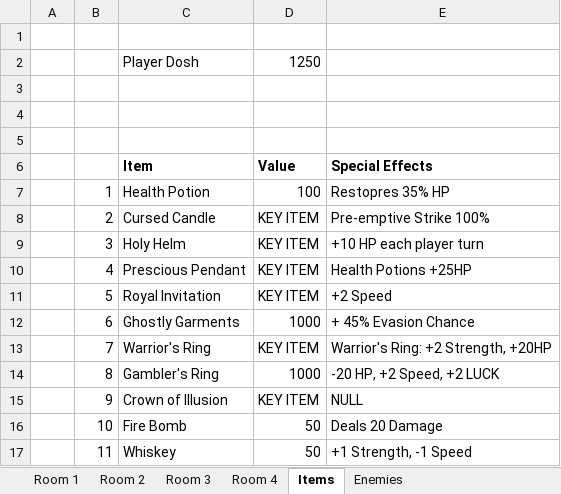
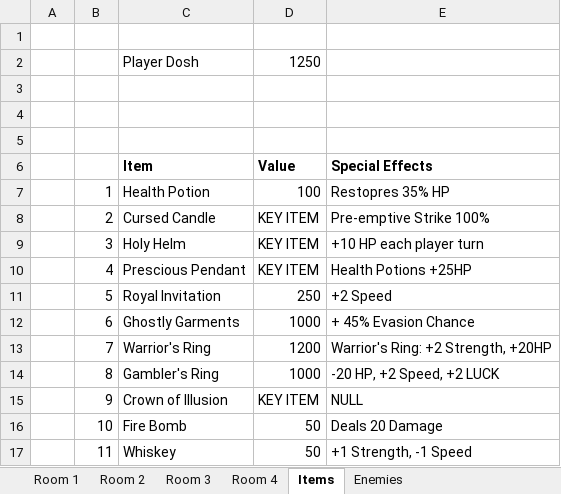
Before and after one commit to am0sa/text-rpg-amosa, an Excel workbook: Story and Progression.xlsx, sheet Items, drawn as a sheet; values as stored, in another font and other column widths than the file's, no borders; the diff names each change by its address in the sheet, - before the commit and + after, or states it on an @@ line.

```diff
--- a/Story and Progression.xlsx (sheet Items)
+++ b/Story and Progression.xlsx (sheet Items)
-D11 (Value): KEY ITEM
+D11 (Value): 250
-D13 (Value): KEY ITEM
+D13 (Value): 1200
```
Also changed, not shown: 20 other files.
